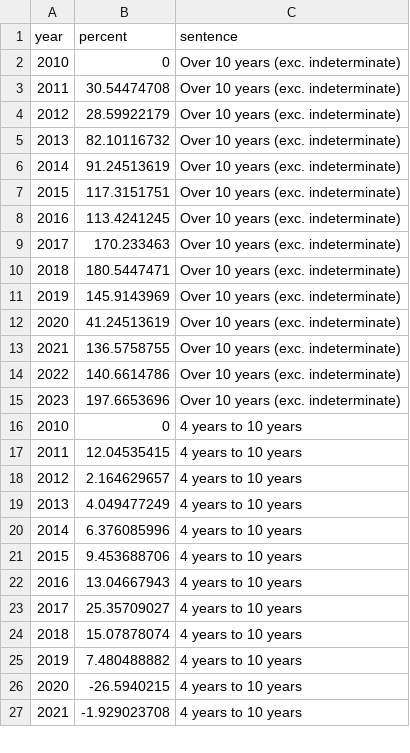
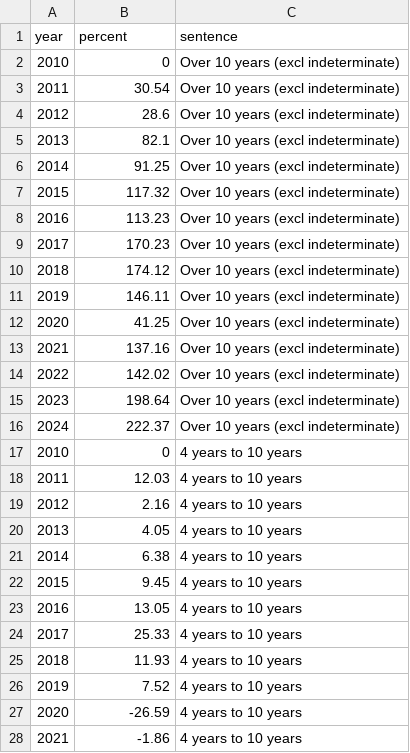
Before and after one commit to Prison-Reform-Trust/bromley_briefings, a CSV file: data/processed/sentencing/sentence_growth.csv, drawn as a sheet; only a part is shown; the diff covers the shown part only.

Commit message:
data updates

```diff
--- a/data/processed/sentencing/sentence_growth.csv
+++ b/data/processed/sentencing/sentence_growth.csv
@@ -1,27 +1,28 @@
 year,percent,sentence
-2010,0,Over 10 years (exc. indeterminate)
-2011,30.54474708,Over 10 years (exc. indeterminate)
-2012,28.59922179,Over 10 years (exc. indeterminate)
-2013,82.10116732,Over 10 years (exc. indeterminate)
-2014,91.24513619,Over 10 years (exc. indeterminate)
-2015,117.3151751,Over 10 years (exc. indeterminate)
-2016,113.4241245,Over 10 years (exc. indeterminate)
-2017,170.233463,Over 10 years (exc. indeterminate)
-2018,180.5447471,Over 10 years (exc. indeterminate)
-2019,145.9143969,Over 10 years (exc. indeterminate)
-2020,41.24513619,Over 10 years (exc. indeterminate)
-2021,136.5758755,Over 10 years (exc. indeterminate)
-2022,140.6614786,Over 10 years (exc. indeterminate)
-2023,197.6653696,Over 10 years (exc. indeterminate)
+2010,0,Over 10 years (excl indeterminate)
+2011,30.54,Over 10 years (excl indeterminate)
+2012,28.6,Over 10 years (excl indeterminate)
+2013,82.1,Over 10 years (excl indeterminate)
+2014,91.25,Over 10 years (excl indeterminate)
+2015,117.32,Over 10 years (excl indeterminate)
+2016,113.23,Over 10 years (excl indeterminate)
+2017,170.23,Over 10 years (excl indeterminate)
+2018,174.12,Over 10 years (excl indeterminate)
+2019,146.11,Over 10 years (excl indeterminate)
+2020,41.25,Over 10 years (excl indeterminate)
+2021,137.16,Over 10 years (excl indeterminate)
+2022,142.02,Over 10 years (excl indeterminate)
+2023,198.64,Over 10 years (excl indeterminate)
+2024,222.37,Over 10 years (excl indeterminate)
 2010,0,4 years to 10 years
-2011,12.04535415,4 years to 10 years
-2012,2.164629657,4 years to 10 years
-2013,4.049477249,4 years to 10 years
-2014,6.376085996,4 years to 10 years
-2015,9.453688706,4 years to 10 years
-2016,13.04667943,4 years to 10 years
-2017,25.35709027,4 years to 10 years
-2018,15.07878074,4 years to 10 years
-2019,7.480488882,4 years to 10 years
-2020,-26.5940215,4 years to 10 years
-2021,-1.929023708,4 years to 10 years
+2011,12.03,4 years to 10 years
+2012,2.16,4 years to 10 years
+2013,4.05,4 years to 10 years
+2014,6.38,4 years to 10 years
+2015,9.45,4 years to 10 years
+2016,13.05,4 years to 10 years
+2017,25.33,4 years to 10 years
+2018,11.93,4 years to 10 years
+2019,7.52,4 years to 10 years
+2020,-26.59,4 years to 10 years
+2021,-1.86,4 years to 10 years
```
Also changed, not shown: 4 added rows and 41 edited cells elsewhere in this file, data/processed/sentencing/indeterminate_population.csv, data/processed/sentencing/sentence_lengths.csv, 22 other files.
